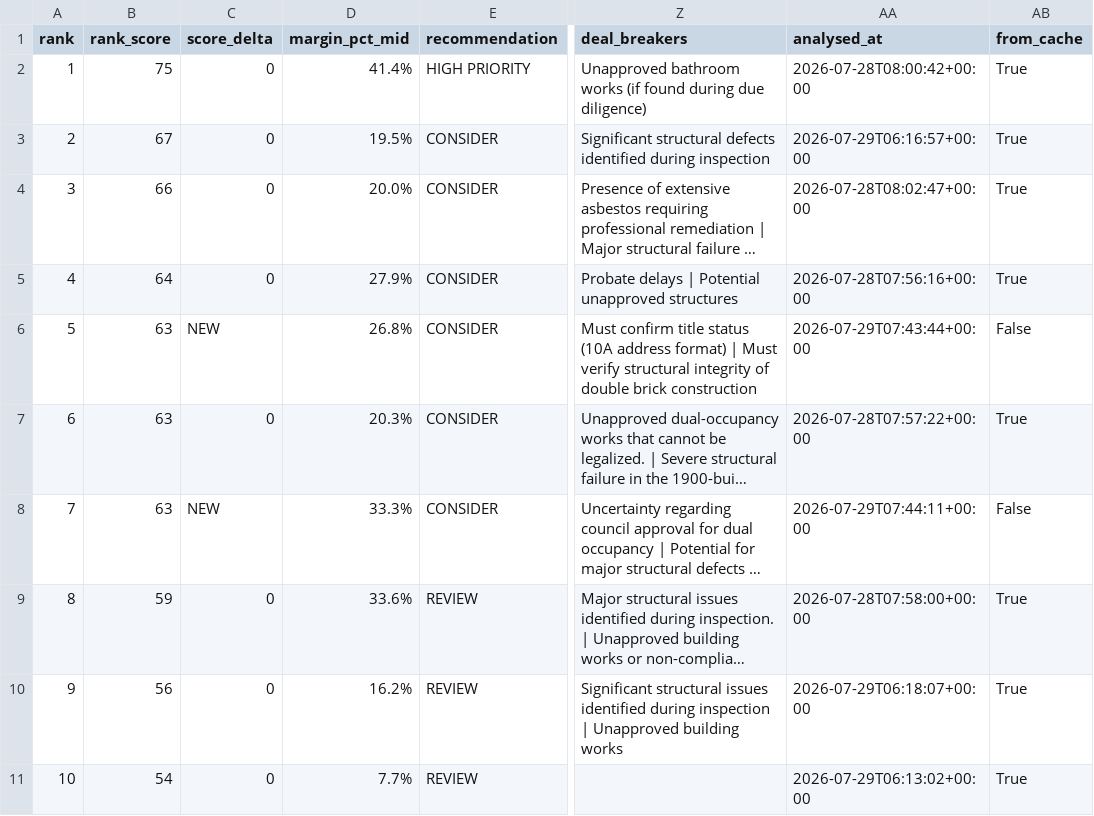
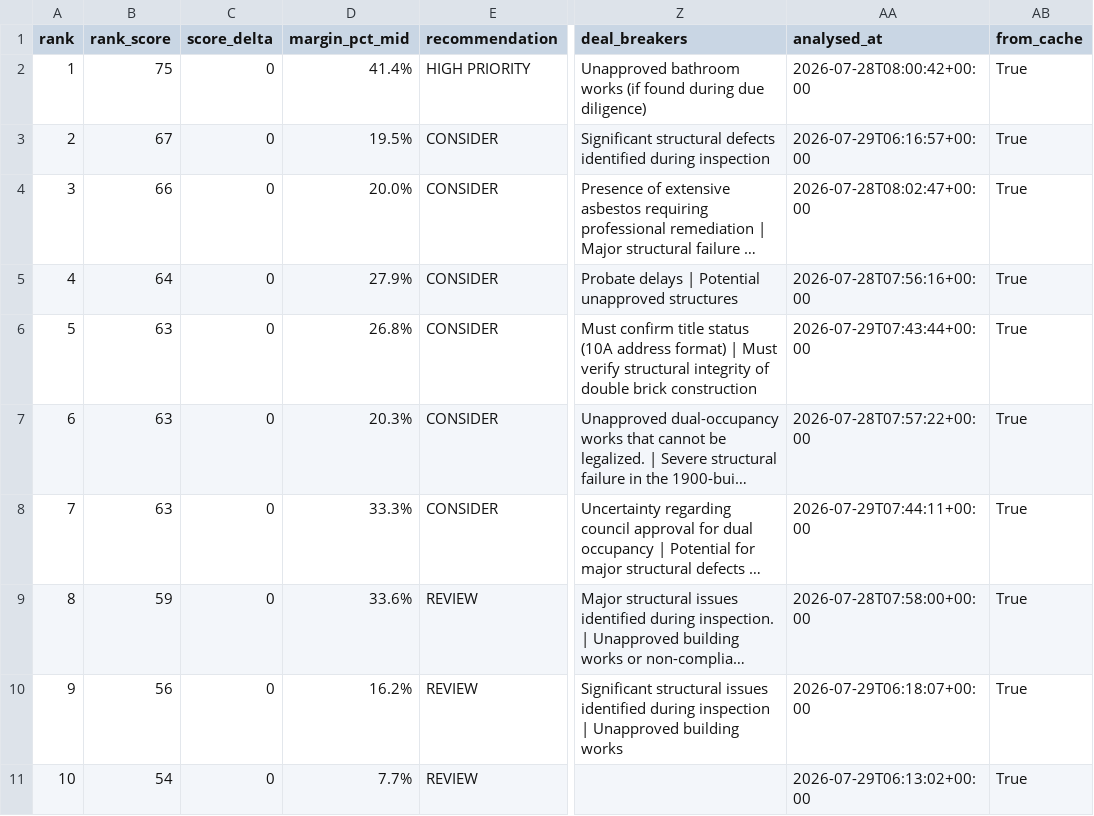
Before and after one commit to antogx/techbeats.com.au, a CSV file: props/renovation/renovation_ranked.csv, drawn as a sheet; only a part is shown, gaps mark what is left out; long unchanged cells end in …; the diff covers the shown part only; the diff names each change by its address in the sheet, - before the commit and + after, or states it on an @@ line.

```diff
--- a/props/renovation/renovation_ranked.csv
+++ b/props/renovation/renovation_ranked.csv
-C6 (score_delta): NEW
+C6 (score_delta): 0
-AB6 (from_cache): False
+AB6 (from_cache): True
-C8 (score_delta): NEW
+C8 (score_delta): 0
-AB8 (from_cache): False
+AB8 (from_cache): True
```
Also changed, not shown: 2 added rows, 16 edited cells and row numbers in column A elsewhere in this file, 1 other file.
